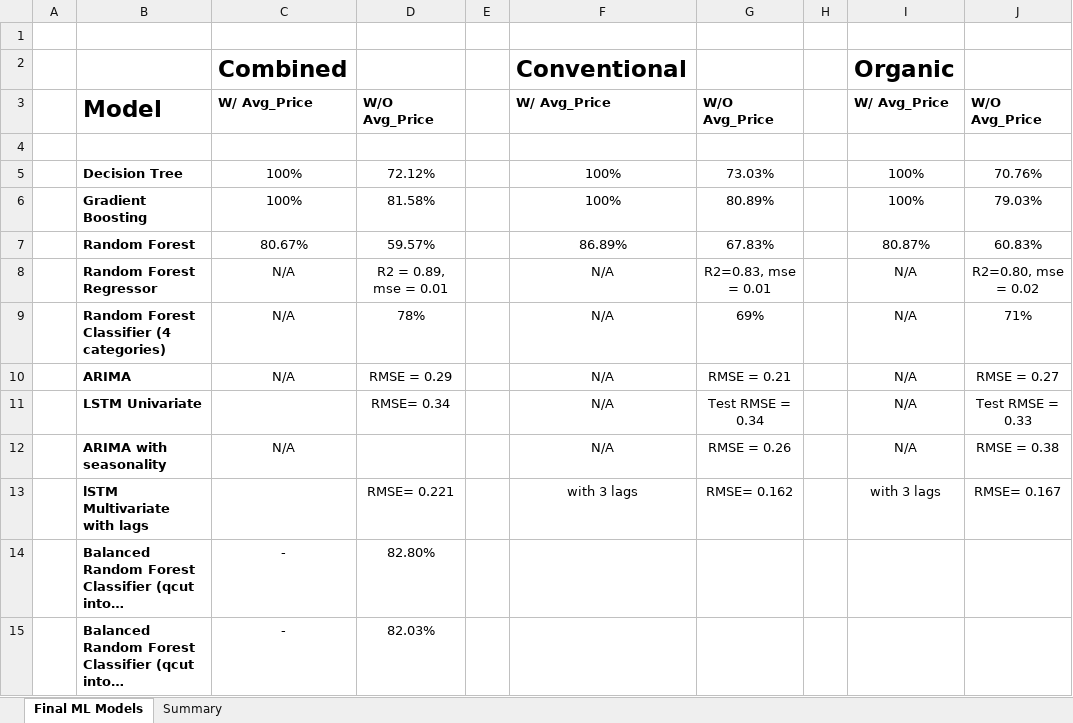
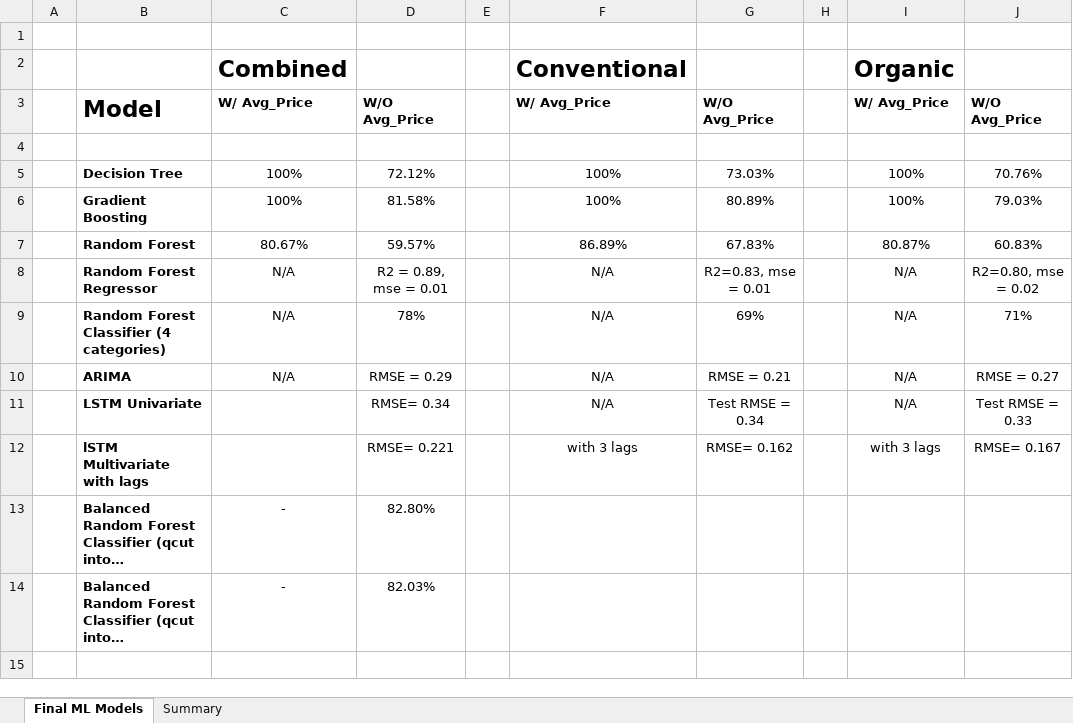
Before and after one commit to davidmcbee/Health_and_Avocados, an Excel workbook: resources/Summary_Stats.xlsx, sheet Final ML Models, drawn as a sheet; long unchanged cells end in …; values as stored, in another font and other column widths than the file's, no borders; the diff names each change by its address in the sheet, - before the commit and + after, or states it on an @@ line.

Commit message:
added resources to readme and updated summary stats

```diff
--- a/resources/Summary_Stats.xlsx (sheet Final ML Models)
+++ b/resources/Summary_Stats.xlsx (sheet Final ML Models)
-row 12:  | ARIMA with seasonality | N/A |  |  | N/A | RMSE = 0.26 |  | N/A | RMSE = 0.38
```
Also changed, not shown: 2 other files.
